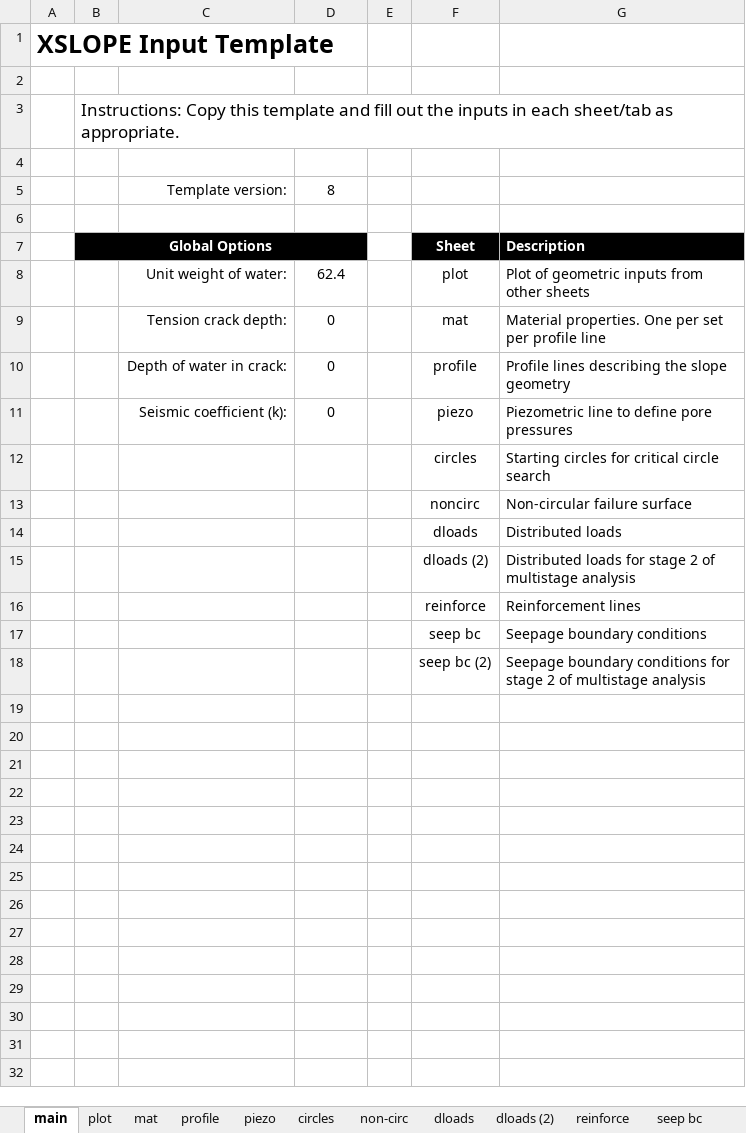
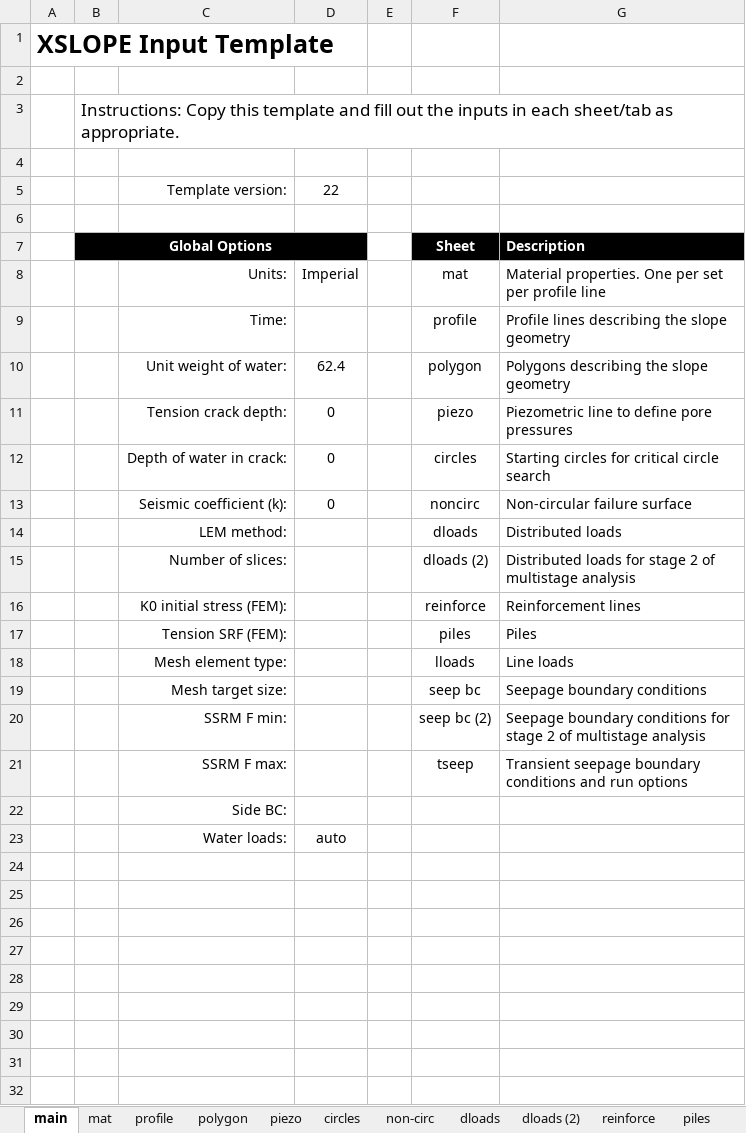
Before and after one commit to njones61/ce544, an Excel workbook: docs/unit2/07_seep_slope/files/xslope_johnson_res.xlsx, sheet main, drawn as a sheet; only a part is shown; values as stored, in another font and other column widths than the file's, no borders; removed rows and columns are numbered as before the commit, all else as after; the diff covers the shown part only; the diff names each change by its address in the sheet, - before the commit and + after, or states it on an @@ line.

Commit message:
fix johnson reservoir input: unit weights from the canonical files (130/125/127) and migrate to template v22 (auto water)

```diff
--- a/docs/unit2/07_seep_slope/files/xslope_johnson_res.xlsx (sheet main)
+++ b/docs/unit2/07_seep_slope/files/xslope_johnson_res.xlsx (sheet main)
-sheet tab: plot
+sheet tab: polygon
+sheet tab: piles
-D5: 8
+D5: 22
-C7:D7 fill: #000000
+C7:D7 fill: none
+row 8:  |  | Units: | Imperial |  | mat | Material properties. One per set per profile line
+row 9:  |  | Time: |  |  | profile | Profile lines describing the slope geometry
-F10: plot
+F10: polygon
-G10: Plot of geometric inputs from other sheets
+G10: Polygons describing the slope geometry
-row 9:  |  | Tension crack depth: | 0 |  | mat | Material properties. One per set per profile line
-row 10:  |  | Depth of water in crack: | 0 |  | profile | Profile lines describing the slope geometry
-C11: Seismic coefficient (k):
+C11: Tension crack depth:
-C12: (empty)
+C12: Depth of water in crack:
-D12:D13: (empty)
+D12:D13: 0
-C13: (empty)
+C13: Seismic coefficient (k):
-C14: (empty)
+C14: LEM method:
-C15: (empty)
+C15: Number of slices:
-C16: (empty)
+C16: K0 initial stress (FEM):
+row 17:  |  | Tension SRF (FEM): |  |  | piles | Piles
+row 18:  |  | Mesh element type: |  |  | lloads | Line loads
-C19: (empty)
+C19: Mesh target size:
-C20: (empty)
+C20: SSRM F min:
+row 21:  |  | SSRM F max: |  |  | tseep | Transient seepage boundary conditions and run options
+row 22:  |  | Side BC:
+row 23:  |  | Water loads: | auto
+row 24: (empty)
+row 25: (empty)
+row 26: (empty)
+row 27: (empty)
+row 28: (empty)
+row 29: (empty)
+row 30: (empty)
+row 31: (empty)
+row 32: (empty)
```
Also changed, not shown: 46 added rows elsewhere in this sheet, sheet mat, sheet seep bc (2), sheet reinforce, sheet seep bc, sheet profile, sheet dloads, 3 more sheets, other sheet tabs, charts or pictures.
